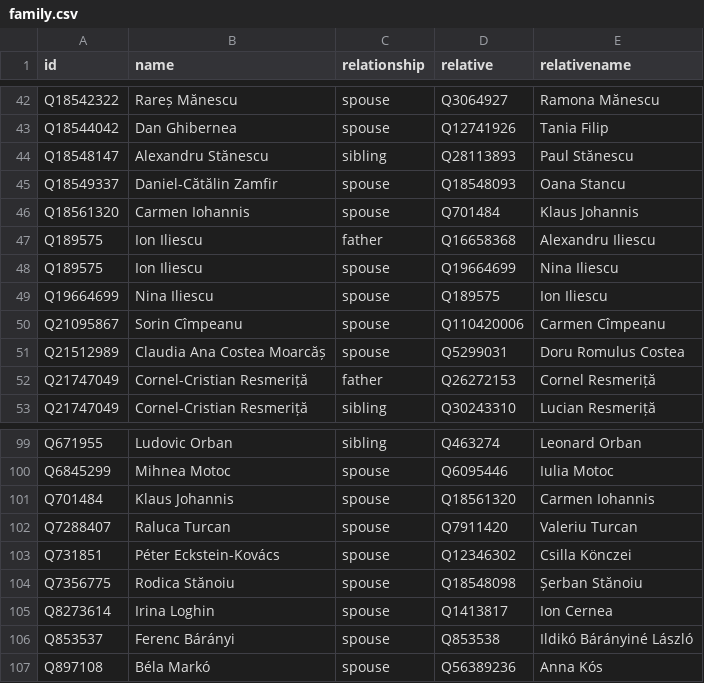
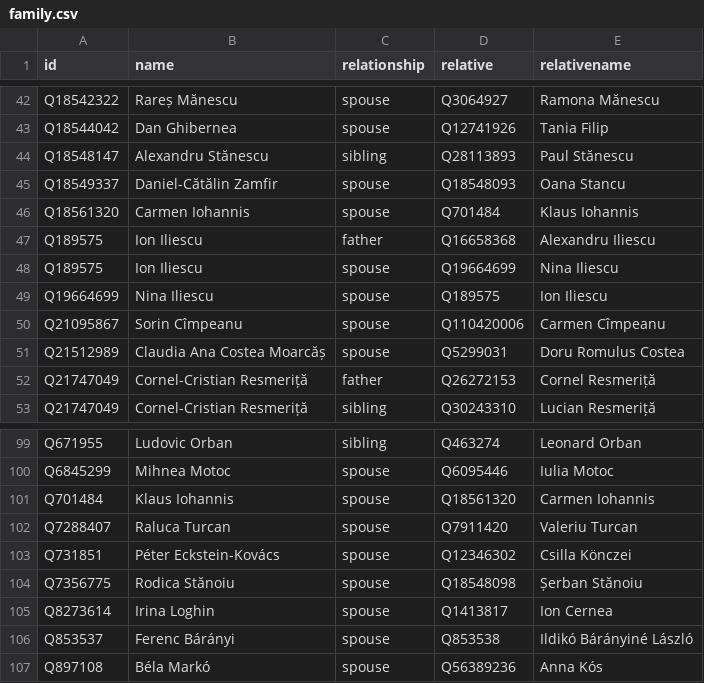
Before and after one commit to every-politician-scrapers/romania-cabinet, a CSV file: html/family.csv, drawn as a sheet; only a part is shown, gaps mark what is left out.

```diff
--- a/html/family.csv
+++ b/html/family.csv
@@ -45,3 +45,3 @@ Q18548147,Alexandru Stănescu,sibling,Q28113893,Paul Stănescu
 Q18549337,Daniel-Cătălin Zamfir,spouse,Q18548093,Oana Stancu
-Q18561320,Carmen Iohannis,spouse,Q701484,Klaus Johannis
+Q18561320,Carmen Iohannis,spouse,Q701484,Klaus Iohannis
 Q189575,Ion Iliescu,father,Q16658368,Alexandru Iliescu
@@ -100,3 +100,3 @@ Q671955,Ludovic Orban,sibling,Q463274,Leonard Orban
 Q6845299,Mihnea Motoc,spouse,Q6095446,Iulia Motoc
-Q701484,Klaus Johannis,spouse,Q18561320,Carmen Iohannis
+Q701484,Klaus Iohannis,spouse,Q18561320,Carmen Iohannis
 Q7288407,Raluca Turcan,spouse,Q7911420,Valeriu Turcan
```
Also changed, not shown: html/current.csv, html/holders21.csv, 1 other file.
